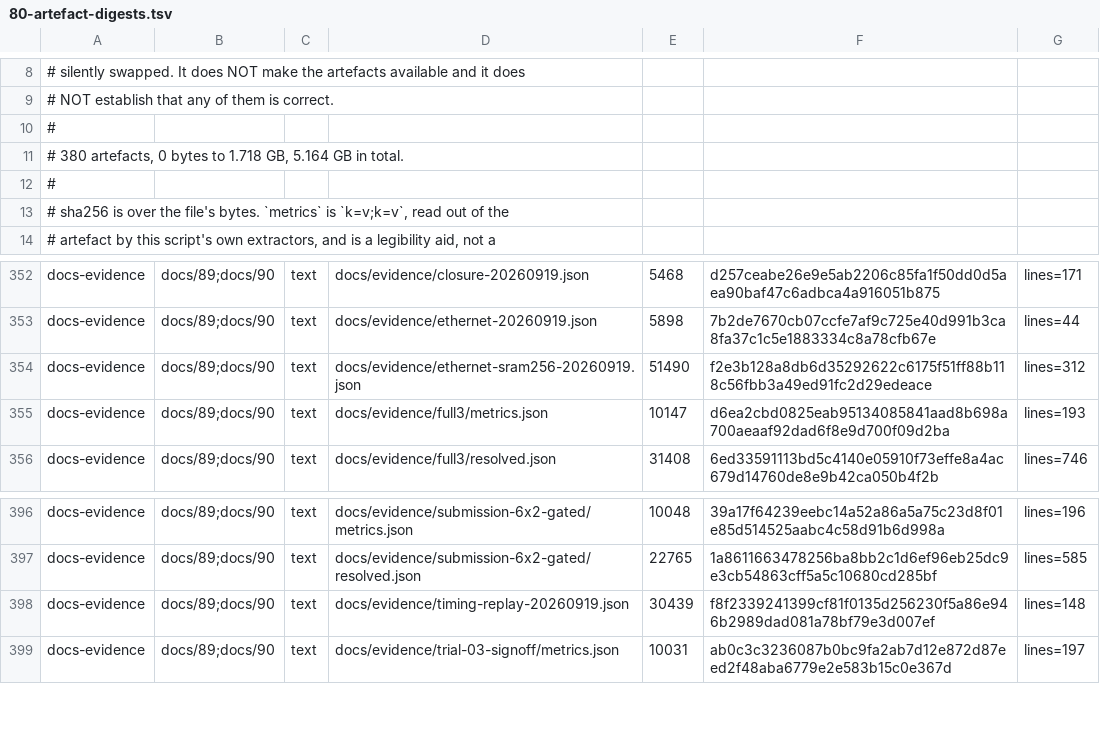
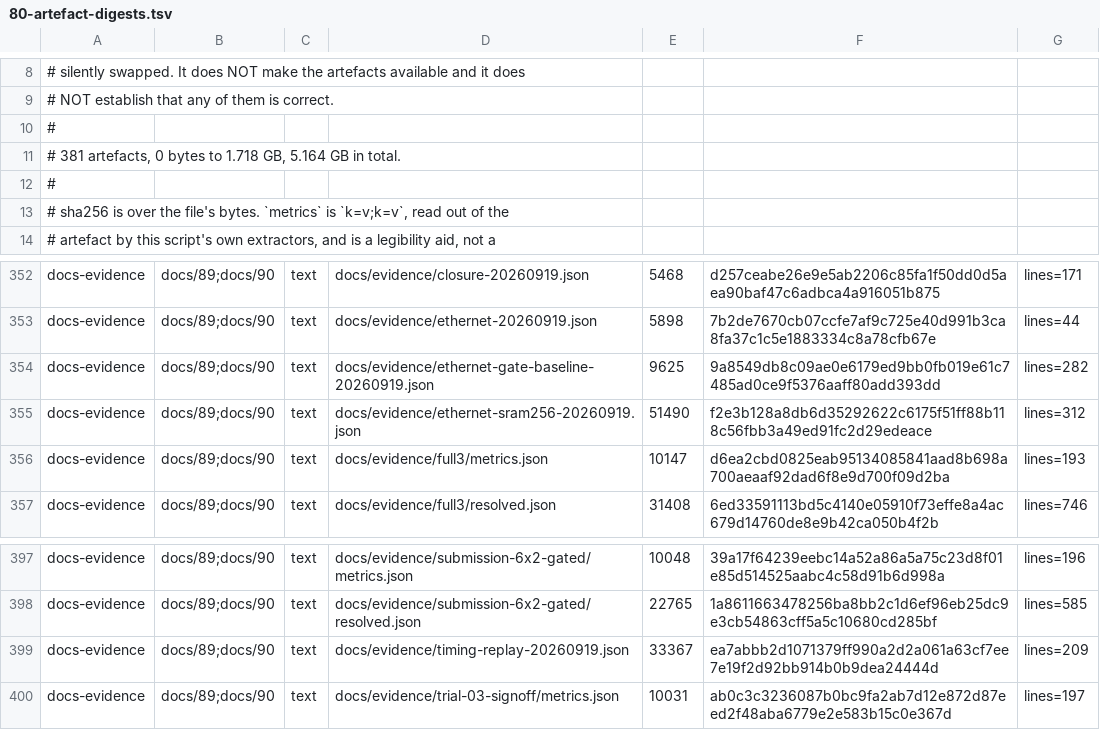
Before and after one commit to Melihakbulut221/nssoc, a TSV file: docs/80-artefact-digests.tsv, drawn as a sheet; only a part is shown, gaps mark what is left out.

Commit message:
Restore native gate simulation for the ECC ROM and Ethernet SoC

```diff
--- a/docs/80-artefact-digests.tsv
+++ b/docs/80-artefact-digests.tsv
@@ -10,3 +10,3 @@
 #
-# 380 artefacts, 0 bytes to 1.718 GB, 5.164 GB in total.
+# 381 artefacts, 0 bytes to 1.718 GB, 5.164 GB in total.
 #
@@ -353,2 +353,3 @@ docs-evidence	docs/89;docs/90	text	docs/evidence/closure-20260919.json	5468	d257
 docs-evidence	docs/89;docs/90	text	docs/evidence/ethernet-20260919.json	5898	7b2de7670cb07ccfe7af9c725e40d991b3ca8fa37c1c5e1883334c8a78cfb67e	lines=44
+docs-evidence	docs/89;docs/90	text	docs/evidence/ethernet-gate-baseline-20260919.json	9625	9a8549db8c09ae0e6179ed9bb0fb019e61c7485ad0ce9f5376aaff80add393dd	lines=282
 docs-evidence	docs/89;docs/90	text	docs/evidence/ethernet-sram256-20260919.json	51490	f2e3b128a8db6d35292622c6175f51ff88b118c56fbb3a49ed91fc2d29edeace	lines=312
@@ -397,3 +398,3 @@ docs-evidence	docs/89;docs/90	text	docs/evidence/submission-6x2-gated/metrics.js
 docs-evidence	docs/89;docs/90	text	docs/evidence/submission-6x2-gated/resolved.json	22765	1a8611663478256ba8bb2c1d6ef96eb25dc9e3cb54863cff5a5c10680cd285bf	lines=585
-docs-evidence	docs/89;docs/90	text	docs/evidence/timing-replay-20260919.json	30439	f8f2339241399cf81f0135d256230f5a86e946b2989dad081a78bf79e3d007ef	lines=148
+docs-evidence	docs/89;docs/90	text	docs/evidence/timing-replay-20260919.json	33367	ea7abbb2d1071379ff990a2d2a061a63cf7ee7e19f2d92bb914b0b9dea24444d	lines=209
 docs-evidence	docs/89;docs/90	text	docs/evidence/trial-03-signoff/metrics.json	10031	ab0c3c3236087b0bc9fa2ab7d12e872d87eed2f48aba6779e2e583b15c0e367d	lines=197
```
Also changed, not shown: 6 other files.
